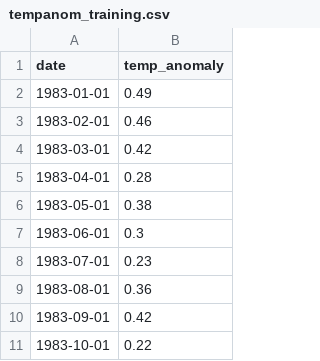
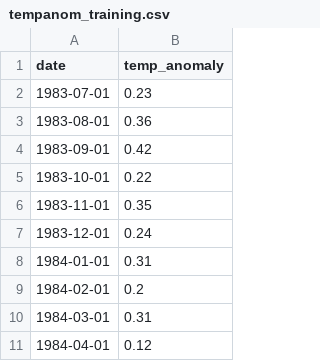
Before and after one commit to jz-dai/DaiStephanZhang_ENV797_TSA_FinalProject, a CSV file: Data/Processed/tempanom_training.csv, drawn as a sheet; only a part is shown; the shorter side is filled out with more unchanged rows.

Commit message:
Rachael Stephan; Temp Anomaly forecasting; 2025/4/19 3:12

```diff
--- a/Data/Processed/tempanom_training.csv
+++ b/Data/Processed/tempanom_training.csv
@@ -1,8 +1,2 @@
 "date","temp_anomaly"
-1983-01-01,0.49
-1983-02-01,0.46
-1983-03-01,0.42
-1983-04-01,0.28
-1983-05-01,0.38
-1983-06-01,0.3
 1983-07-01,0.23
```
Also changed, not shown: 4 other files.
